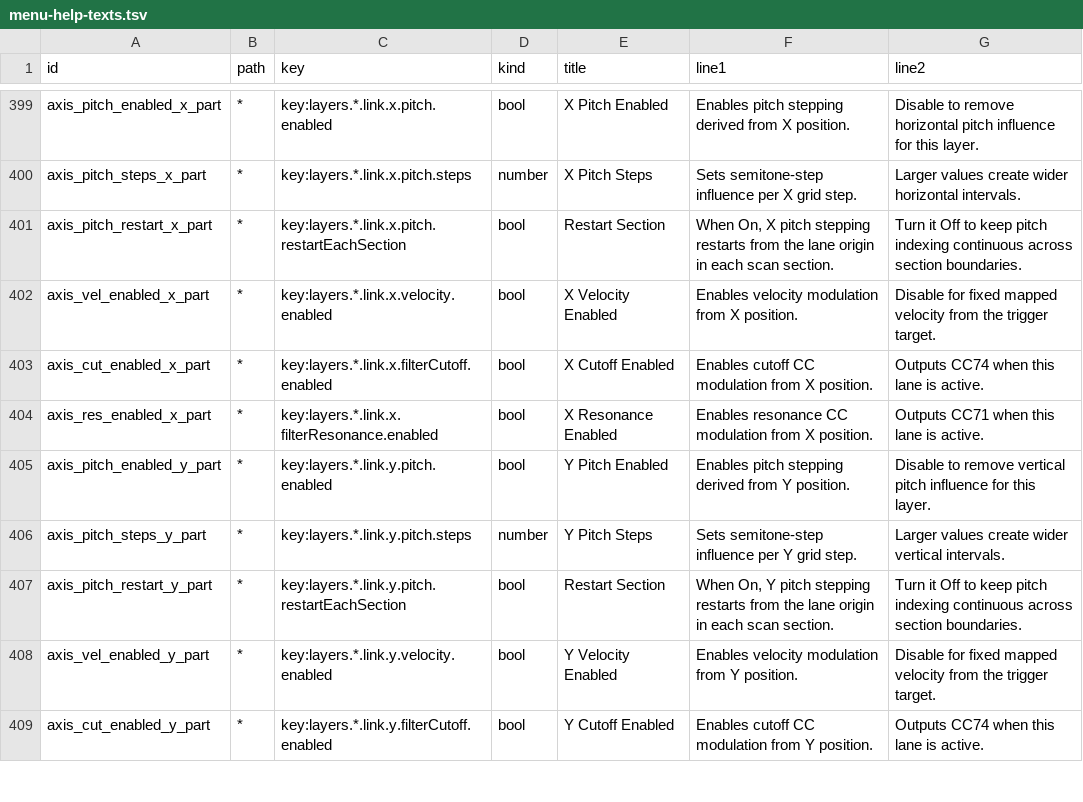
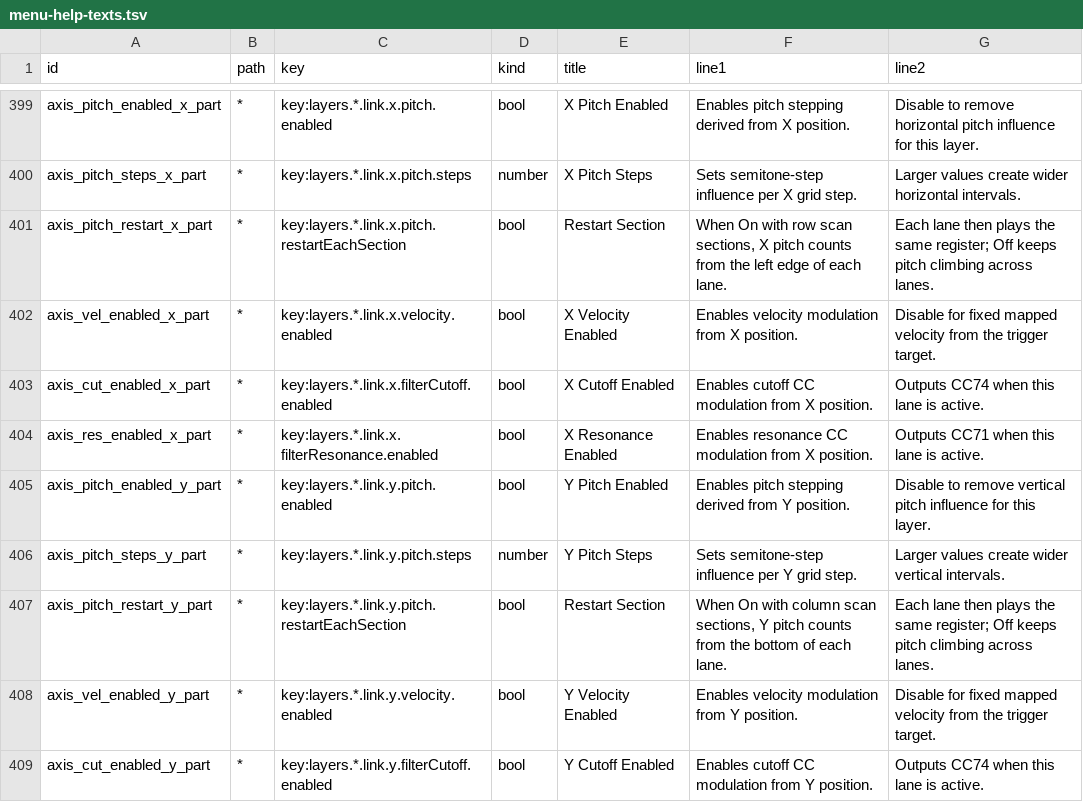
Before and after one commit to nexxyz/octessera, a TSV file: resources/menu-help-texts.tsv, drawn as a sheet; only a part is shown, gaps mark what is left out.

Commit message:
Draw other layers as ghost cells and let Restart Section count pitch from each scan lane
Ghost Cells lifts cells lit on other layers with a faint green under every
overlay. Restart Section makes the lane-split axis lane-local: Y for column
sections, X for row sections; Off sounds as before.

```diff
--- a/resources/menu-help-texts.tsv
+++ b/resources/menu-help-texts.tsv
@@ -400,3 +400,3 @@ axis_pitch_enabled_x_part	*	key:layers.*.link.x.pitch.enabled	bool	X Pitch Enabl
 axis_pitch_steps_x_part	*	key:layers.*.link.x.pitch.steps	number	X Pitch Steps	Sets semitone-step influence per X grid step.	Larger values create wider horizontal intervals.
-axis_pitch_restart_x_part	*	key:layers.*.link.x.pitch.restartEachSection	bool	Restart Section	When On, X pitch stepping restarts from the lane origin in each scan section.	Turn it Off to keep pitch indexing continuous across section boundaries.
+axis_pitch_restart_x_part	*	key:layers.*.link.x.pitch.restartEachSection	bool	Restart Section	When On with row scan sections, X pitch counts from the left edge of each lane.	Each lane then plays the same register; Off keeps pitch climbing across lanes.
 axis_vel_enabled_x_part	*	key:layers.*.link.x.velocity.enabled	bool	X Velocity Enabled	Enables velocity modulation from X position.	Disable for fixed mapped velocity from the trigger target.
@@ -406,3 +406,3 @@ axis_pitch_enabled_y_part	*	key:layers.*.link.y.pitch.enabled	bool	Y Pitch Enabl
 axis_pitch_steps_y_part	*	key:layers.*.link.y.pitch.steps	number	Y Pitch Steps	Sets semitone-step influence per Y grid step.	Larger values create wider vertical intervals.
-axis_pitch_restart_y_part	*	key:layers.*.link.y.pitch.restartEachSection	bool	Restart Section	When On, Y pitch stepping restarts from the lane origin in each scan section.	Turn it Off to keep pitch indexing continuous across section boundaries.
+axis_pitch_restart_y_part	*	key:layers.*.link.y.pitch.restartEachSection	bool	Restart Section	When On with column scan sections, Y pitch counts from the bottom of each lane.	Each lane then plays the same register; Off keeps pitch climbing across lanes.
 axis_vel_enabled_y_part	*	key:layers.*.link.y.velocity.enabled	bool	Y Velocity Enabled	Enables velocity modulation from Y position.	Disable for fixed mapped velocity from the trigger target.
```
Also changed, not shown: 14 other files.
